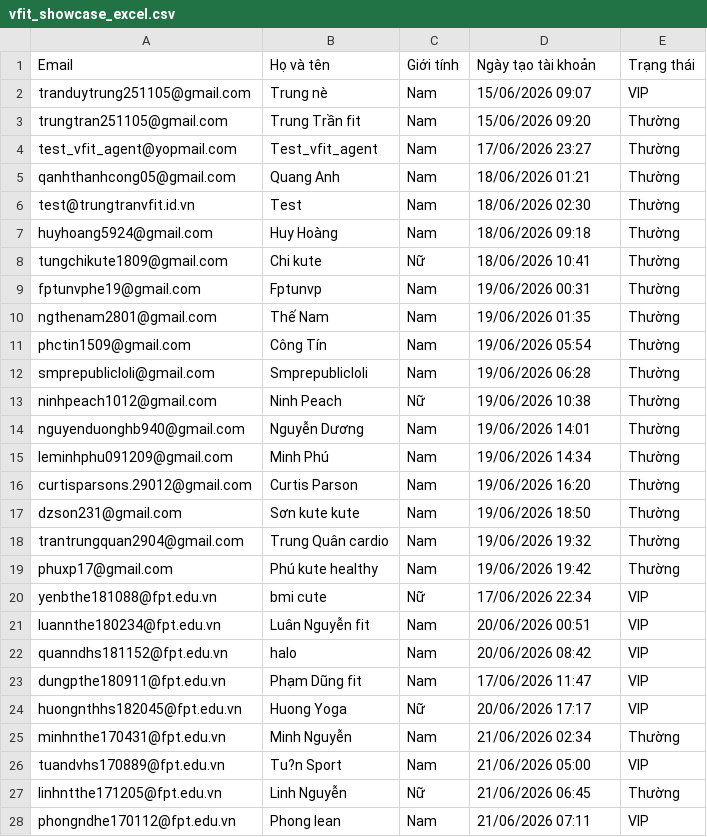
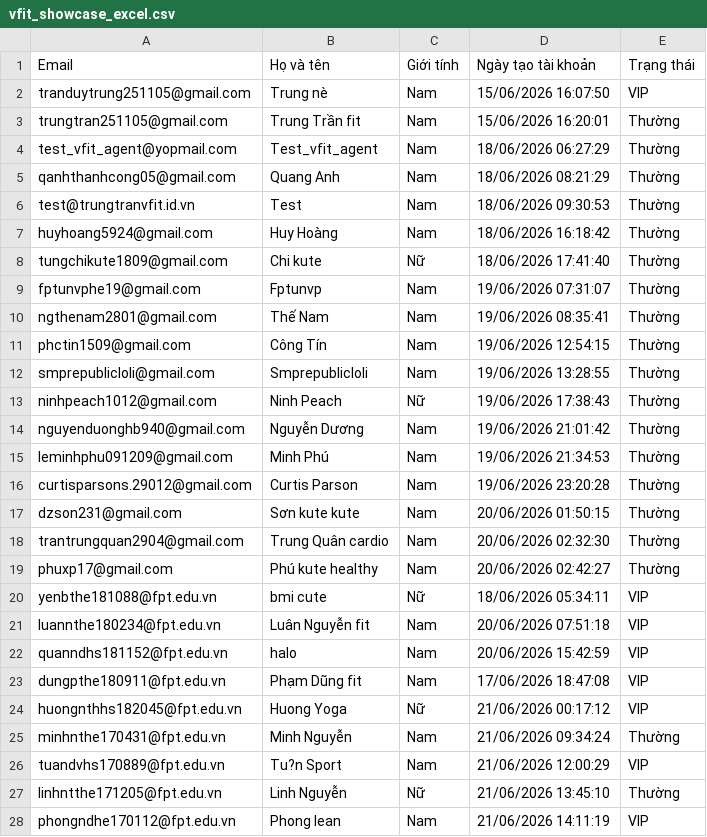
Before and after one commit to nabii-nguyenn213/V-Fit, a CSV file: docs/vfit_showcase_excel.csv, drawn as a sheet; only a part is shown; the diff covers the shown part only.

```diff
--- a/docs/vfit_showcase_excel.csv
+++ b/docs/vfit_showcase_excel.csv
@@ -1,28 +1,28 @@
 Email,Họ và tên,Giới tính,Ngày tạo tài khoản,Trạng thái
-tranduytrung251105@gmail.com,Trung nè,Nam,15/06/2026 09:07,VIP
-trungtran251105@gmail.com,Trung Trần fit,Nam,15/06/2026 09:20,Thường
-test_vfit_agent@yopmail.com,Test_vfit_agent,Nam,17/06/2026 23:27,Thường
-qanhthanhcong05@gmail.com,Quang Anh,Nam,18/06/2026 01:21,Thường
-test@trungtranvfit.id.vn,Test,Nam,18/06/2026 02:30,Thường
-huyhoang5924@gmail.com,Huy Hoàng,Nam,18/06/2026 09:18,Thường
-tungchikute1809@gmail.com,Chi kute,Nữ,18/06/2026 10:41,Thường
-fptunvphe19@gmail.com,Fptunvp,Nam,19/06/2026 00:31,Thường
-ngthenam2801@gmail.com,Thế Nam,Nam,19/06/2026 01:35,Thường
-phctin1509@gmail.com,Công Tín,Nam,19/06/2026 05:54,Thường
-smprepublicloli@gmail.com,Smprepublicloli,Nam,19/06/2026 06:28,Thường
-ninhpeach1012@gmail.com,Ninh Peach,Nữ,19/06/2026 10:38,Thường
-nguyenduonghb940@gmail.com,Nguyễn Dương,Nam,19/06/2026 14:01,Thường
-leminhphu091209@gmail.com,Minh Phú,Nam,19/06/2026 14:34,Thường
-curtisparsons.29012@gmail.com,Curtis Parson,Nam,19/06/2026 16:20,Thường
-dzson231@gmail.com,Sơn kute kute,Nam,19/06/2026 18:50,Thường
-trantrungquan2904@gmail.com,Trung Quân cardio,Nam,19/06/2026 19:32,Thường
-phuxp17@gmail.com,Phú kute healthy,Nam,19/06/2026 19:42,Thường
-yenbthe181088@fpt.edu.vn,bmi cute,Nữ,17/06/2026 22:34,VIP
-luannthe180234@fpt.edu.vn,Luân Nguyễn fit,Nam,20/06/2026 00:51,VIP
-quanndhs181152@fpt.edu.vn,halo,Nam,20/06/2026 08:42,VIP
-dungpthe180911@fpt.edu.vn,Phạm Dũng fit,Nam,17/06/2026 11:47,VIP
-huongnthhs182045@fpt.edu.vn,Huong Yoga,Nữ,20/06/2026 17:17,VIP
-minhnthe170431@fpt.edu.vn,Minh Nguyễn,Nam,21/06/2026 02:34,Thường
-tuandvhs170889@fpt.edu.vn,Tu?n Sport,Nam,21/06/2026 05:00,VIP
-linhntthe171205@fpt.edu.vn,Linh Nguyễn,Nữ,21/06/2026 06:45,Thường
-phongndhe170112@fpt.edu.vn,Phong lean,Nam,21/06/2026 07:11,VIP
+tranduytrung251105@gmail.com,Trung nè,Nam,15/06/2026 16:07:50,VIP
+trungtran251105@gmail.com,Trung Trần fit,Nam,15/06/2026 16:20:01,Thường
+test_vfit_agent@yopmail.com,Test_vfit_agent,Nam,18/06/2026 06:27:29,Thường
+qanhthanhcong05@gmail.com,Quang Anh,Nam,18/06/2026 08:21:29,Thường
+test@trungtranvfit.id.vn,Test,Nam,18/06/2026 09:30:53,Thường
+huyhoang5924@gmail.com,Huy Hoàng,Nam,18/06/2026 16:18:42,Thường
+tungchikute1809@gmail.com,Chi kute,Nữ,18/06/2026 17:41:40,Thường
+fptunvphe19@gmail.com,Fptunvp,Nam,19/06/2026 07:31:07,Thường
+ngthenam2801@gmail.com,Thế Nam,Nam,19/06/2026 08:35:41,Thường
+phctin1509@gmail.com,Công Tín,Nam,19/06/2026 12:54:15,Thường
+smprepublicloli@gmail.com,Smprepublicloli,Nam,19/06/2026 13:28:55,Thường
+ninhpeach1012@gmail.com,Ninh Peach,Nữ,19/06/2026 17:38:43,Thường
+nguyenduonghb940@gmail.com,Nguyễn Dương,Nam,19/06/2026 21:01:42,Thường
+leminhphu091209@gmail.com,Minh Phú,Nam,19/06/2026 21:34:53,Thường
+curtisparsons.29012@gmail.com,Curtis Parson,Nam,19/06/2026 23:20:28,Thường
+dzson231@gmail.com,Sơn kute kute,Nam,20/06/2026 01:50:15,Thường
+trantrungquan2904@gmail.com,Trung Quân cardio,Nam,20/06/2026 02:32:30,Thường
+phuxp17@gmail.com,Phú kute healthy,Nam,20/06/2026 02:42:27,Thường
+yenbthe181088@fpt.edu.vn,bmi cute,Nữ,18/06/2026 05:34:11,VIP
+luannthe180234@fpt.edu.vn,Luân Nguyễn fit,Nam,20/06/2026 07:51:18,VIP
+quanndhs181152@fpt.edu.vn,halo,Nam,20/06/2026 15:42:59,VIP
+dungpthe180911@fpt.edu.vn,Phạm Dũng fit,Nam,17/06/2026 18:47:08,VIP
+huongnthhs182045@fpt.edu.vn,Huong Yoga,Nữ,21/06/2026 00:17:12,VIP
+minhnthe170431@fpt.edu.vn,Minh Nguyễn,Nam,21/06/2026 09:34:24,Thường
+tuandvhs170889@fpt.edu.vn,Tu?n Sport,Nam,21/06/2026 12:00:29,VIP
+linhntthe171205@fpt.edu.vn,Linh Nguyễn,Nữ,21/06/2026 13:45:10,Thường
+phongndhe170112@fpt.edu.vn,Phong lean,Nam,21/06/2026 14:11:19,VIP
```
Also changed, not shown: 42 edited cells elsewhere in this file, docs/vfit_transactions.csv, docs/vfit_users.csv.
